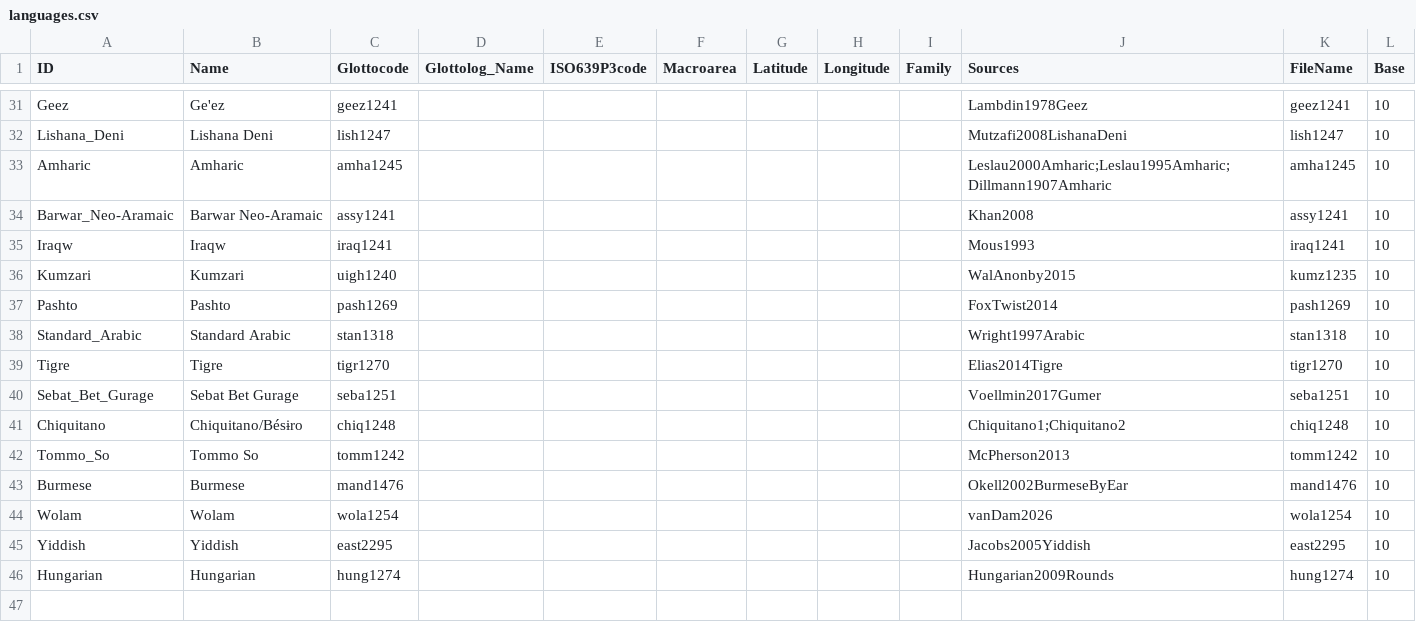
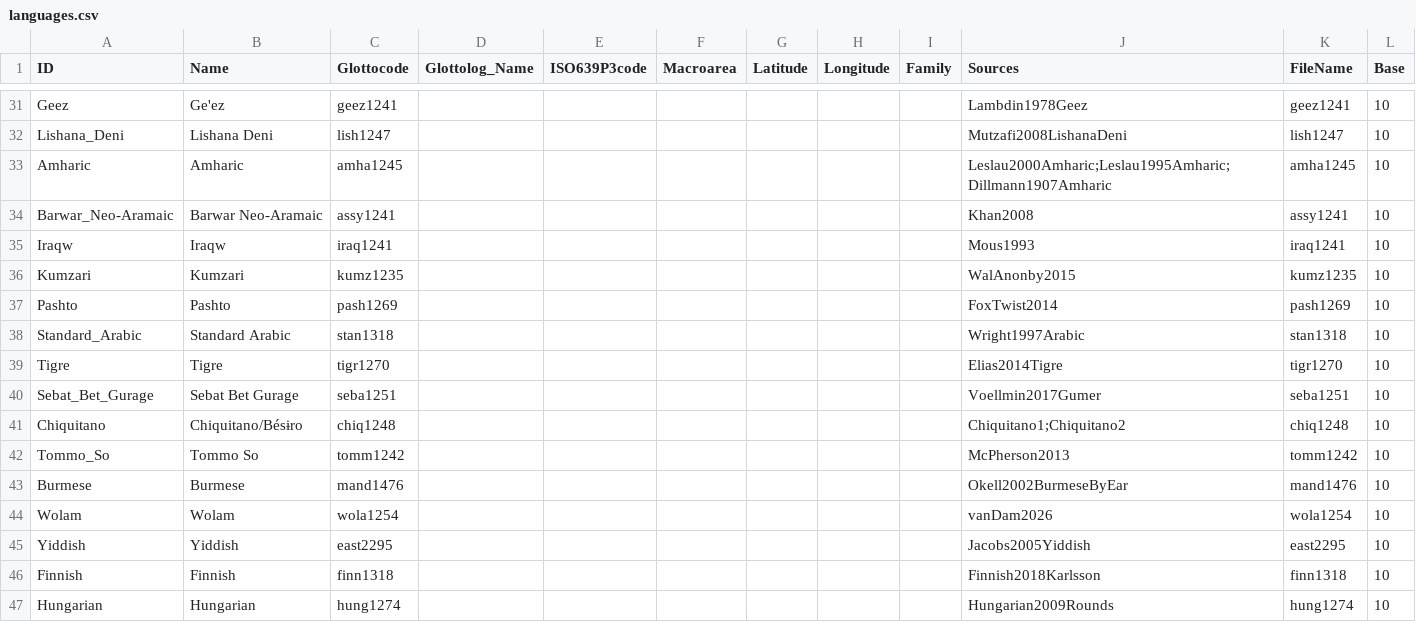
Before and after one commit to numeralbank/cosinus, a CSV file: cldf/languages.csv, drawn as a sheet; only a part is shown, gaps mark what is left out.

Commit message:
rebuild cldf

```diff
--- a/cldf/languages.csv
+++ b/cldf/languages.csv
@@ -35,3 +35,3 @@ Barwar_Neo-Aramaic,Barwar Neo-Aramaic,assy1241,,,,,,,Khan2008,assy1241,10
 Iraqw,Iraqw,iraq1241,,,,,,,Mous1993,iraq1241,10
-Kumzari,Kumzari,uigh1240,,,,,,,WalAnonby2015,kumz1235,10
+Kumzari,Kumzari,kumz1235,,,,,,,WalAnonby2015,kumz1235,10
 Pashto,Pashto,pash1269,,,,,,,FoxTwist2014,pash1269,10
@@ -45,2 +45,3 @@ Wolam,Wolam,wola1254,,,,,,,vanDam2026,wola1254,10
 Yiddish,Yiddish,east2295,,,,,,,Jacobs2005Yiddish,east2295,10
+Finnish,Finnish,finn1318,,,,,,,Finnish2018Karlsson,finn1318,10
 Hungarian,Hungarian,hung1274,,,,,,,Hungarian2009Rounds,hung1274,10
```
Also changed, not shown: 8 other files.
